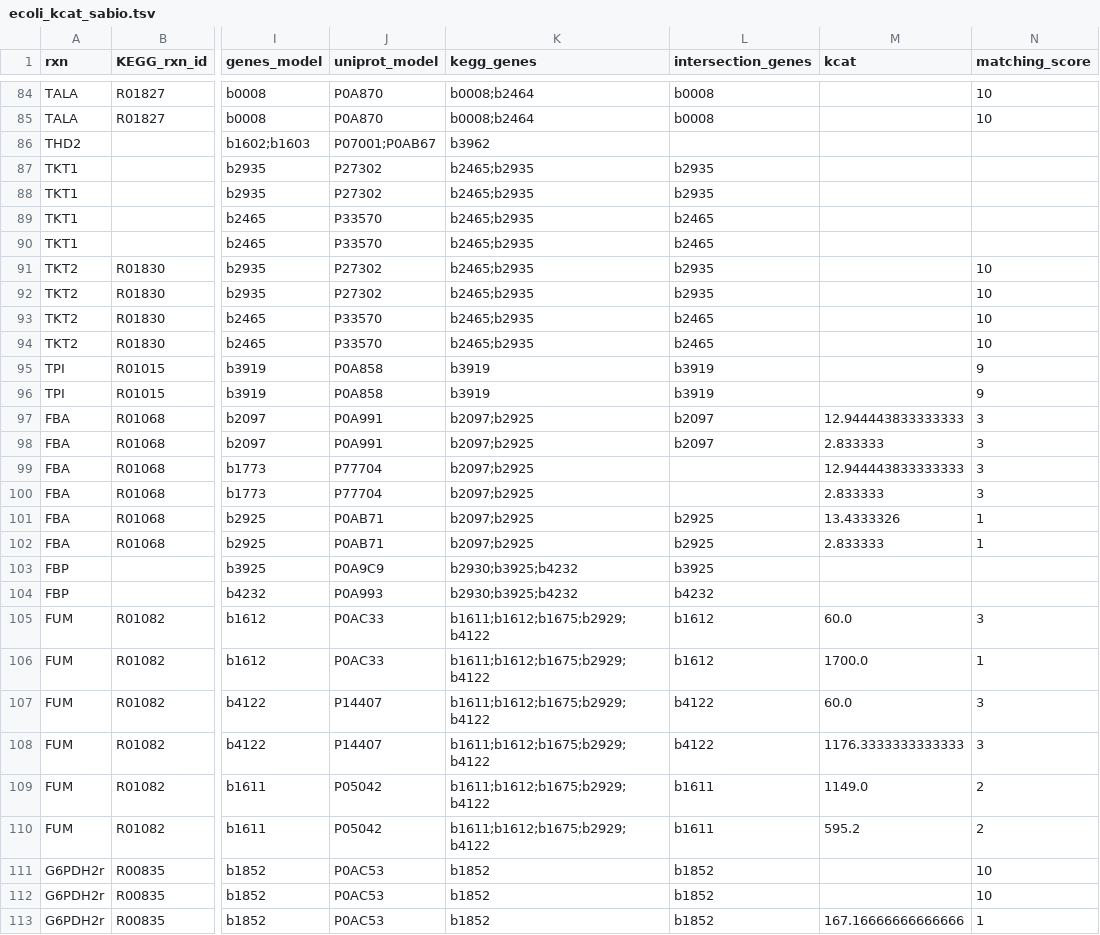
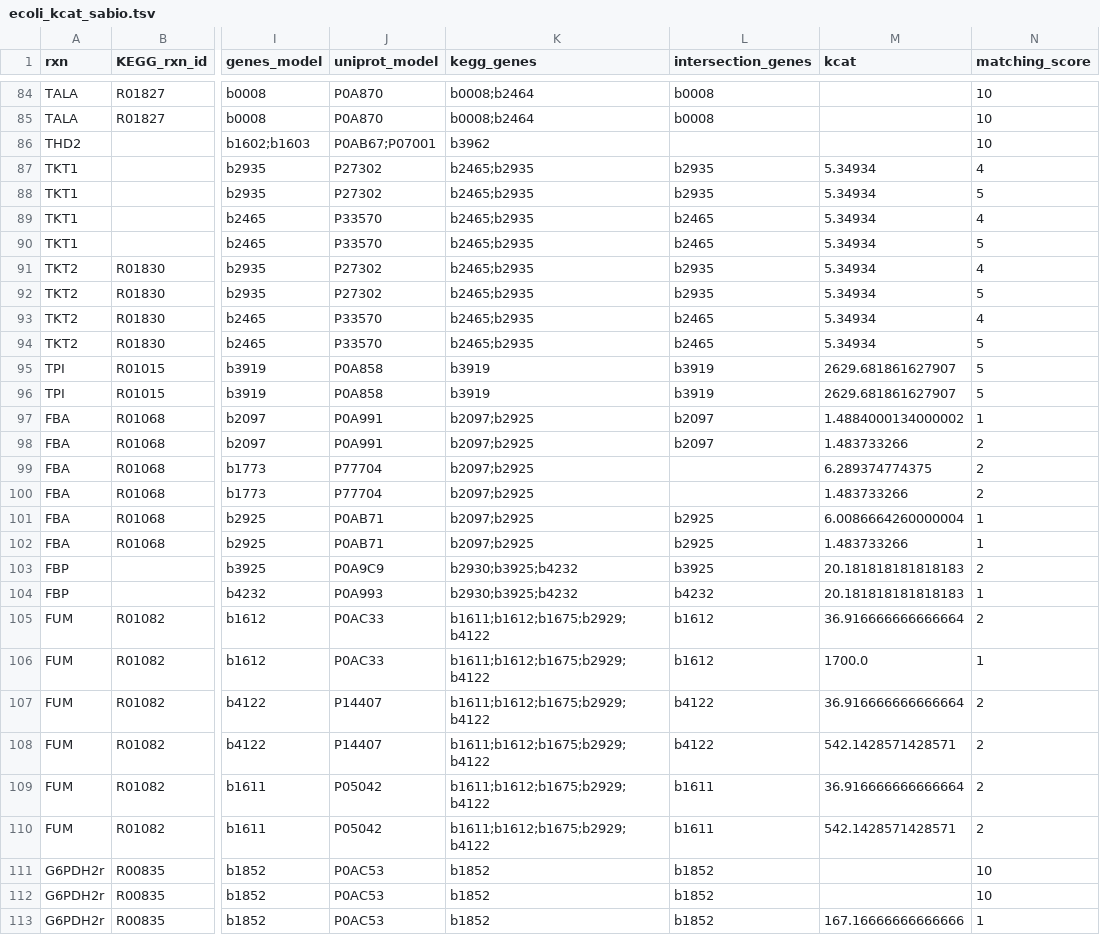
Before and after one commit to h-escoffier/WILDkCAT, a TSV file: output/ecoli_kcat_sabio.tsv, drawn as a sheet; only a part is shown, gaps mark what is left out; the diff covers the shown part only; the diff names each change by its address in the sheet, - before the commit and + after, or states it on an @@ line.

```diff
--- a/output/ecoli_kcat_sabio.tsv
+++ b/output/ecoli_kcat_sabio.tsv
-J86 (uniprot_model): P07001;P0AB67
+J86 (uniprot_model): P0AB67;P07001
-N86 (matching_score): (empty)
+N86 (matching_score): 10
-M87:M94 (kcat): (empty)
+M87:M94 (kcat): 5.34934
-N87 (matching_score): (empty)
+N87 (matching_score): 4
-N88 (matching_score): (empty)
+N88 (matching_score): 5
-N89 (matching_score): (empty)
+N89 (matching_score): 4
-N90 (matching_score): (empty)
+N90 (matching_score): 5
-N91 (matching_score): 10
+N91 (matching_score): 4
-N92 (matching_score): 10
+N92 (matching_score): 5
-N93 (matching_score): 10
+N93 (matching_score): 4
-N94 (matching_score): 10
+N94 (matching_score): 5
-M95:M96 (kcat): (empty)
+M95:M96 (kcat): 2629.681861627907
-N95:N96 (matching_score): 9
+N95:N96 (matching_score): 5
-M97 (kcat): 12.944443833333333
+M97 (kcat): 1.4884000134000002
-N97 (matching_score): 3
+N97 (matching_score): 1
-M98 (kcat): 2.833333
+M98 (kcat): 1.483733266
-N98:N100 (matching_score): 3
+N98:N100 (matching_score): 2
-M99 (kcat): 12.944443833333333
+M99 (kcat): 6.289374774375
-M100 (kcat): 2.833333
+M100 (kcat): 1.483733266
-M101 (kcat): 13.4333326
+M101 (kcat): 6.0086664260000004
-M102 (kcat): 2.833333
+M102 (kcat): 1.483733266
-M103:M104 (kcat): (empty)
+M103:M104 (kcat): 20.181818181818183
-N103 (matching_score): (empty)
+N103 (matching_score): 2
-N104 (matching_score): (empty)
+N104 (matching_score): 1
-M105 (kcat): 60.0
+M105 (kcat): 36.916666666666664
-N105 (matching_score): 3
+N105 (matching_score): 2
-M107 (kcat): 60.0
+M107 (kcat): 36.916666666666664
-N107:N108 (matching_score): 3
+N107:N108 (matching_score): 2
-M108 (kcat): 1176.3333333333333
+M108 (kcat): 542.1428571428571
-M109 (kcat): 1149.0
+M109 (kcat): 36.916666666666664
-M110 (kcat): 595.2
+M110 (kcat): 542.1428571428571
```
Also changed, not shown: 151 edited cells elsewhere in this file, output/ecoli_kcat.tsv, 11 other files.
